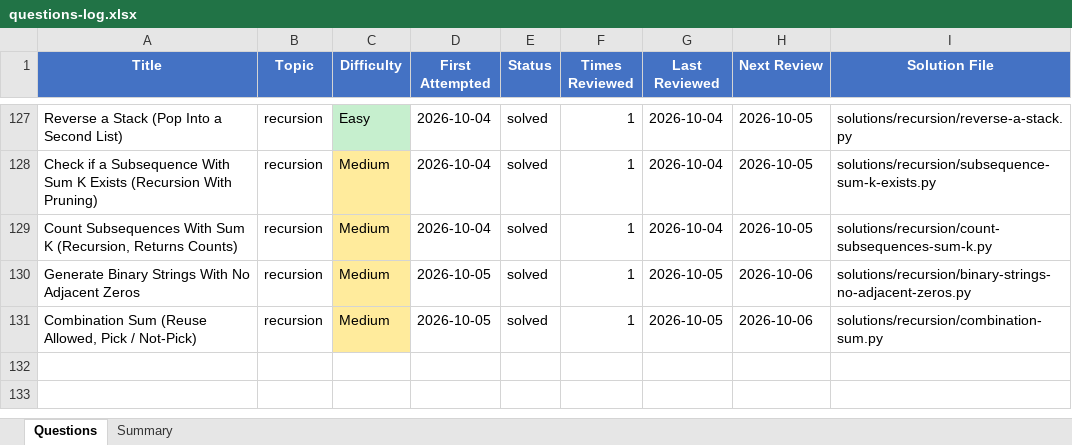
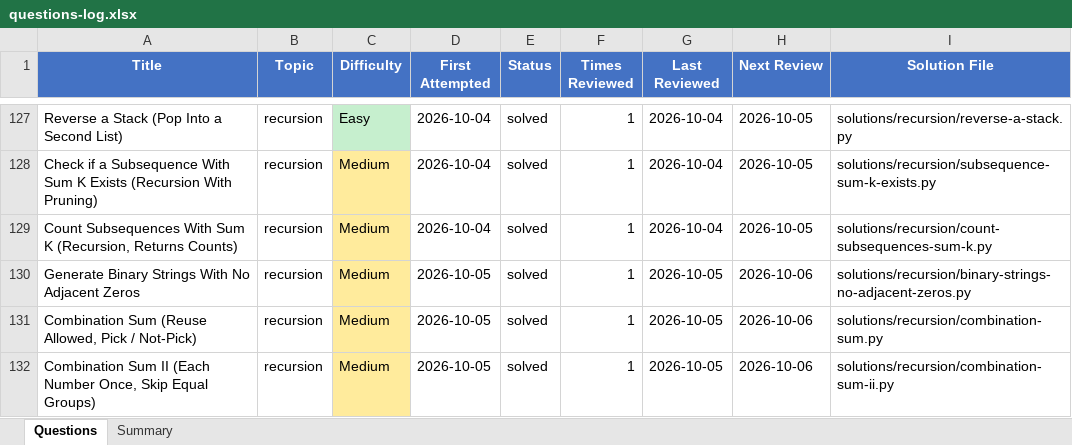
Before and after one commit to Ankush-Manhas840/Practice, an Excel workbook: questions-log.xlsx, sheet Questions, drawn as a sheet; only a part is shown, gaps mark what is left out; values as stored, in another font and other column widths than the file's, no borders; the diff names each change by its address in the sheet, - before the commit and + after, or states it on an @@ line.

Commit message:
Add combination sum II solution and notes

```diff
--- a/questions-log.xlsx (sheet Questions)
+++ b/questions-log.xlsx (sheet Questions)
+row 132: Combination Sum II (Each Number Once, Skip Equal Groups) | recursion | Medium | 2026-10-05 | solved | 1 | 2026-10-05 | 2026-10-06 | solutions/recursion/combination-sum-ii.py
```
Also changed, not shown: 9 other files.
